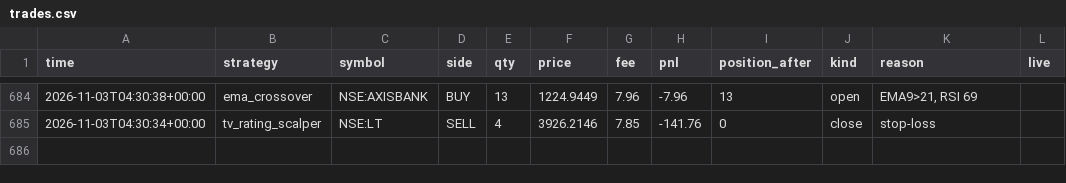
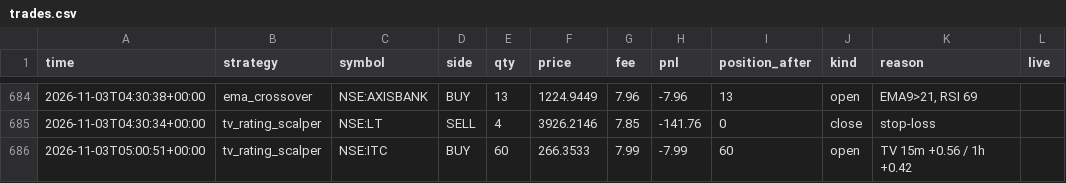
Before and after one commit to Yuvansh-Shah/algo-trading-platform, a CSV file: state/trades.csv, drawn as a sheet; only a part is shown, gaps mark what is left out.

```diff
--- a/state/trades.csv
+++ b/state/trades.csv
@@ -685 +685,2 @@ time,strategy,symbol,side,qty,price,fee,pnl,position_after,kind,reason,live
 2026-11-03T04:30:34+00:00,tv_rating_scalper,NSE:LT,SELL,4,3926.2146,7.85,-141.76,0,close,stop-loss,
+2026-11-03T05:00:51+00:00,tv_rating_scalper,NSE:ITC,BUY,60,266.3533,7.99,-7.99,60,open,TV 15m +0.56 / 1h +0.42,
```
Also changed, not shown: state/equity.csv, 4 other files.
